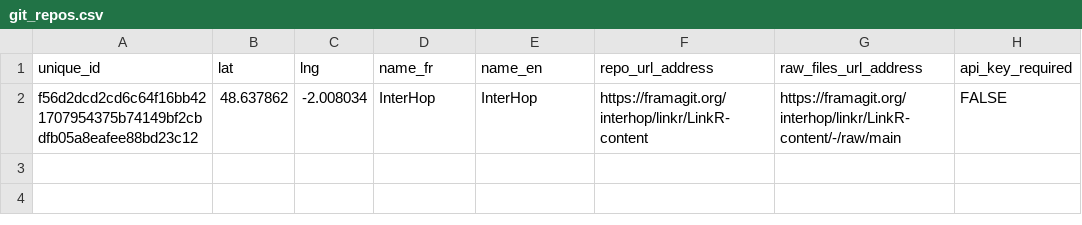
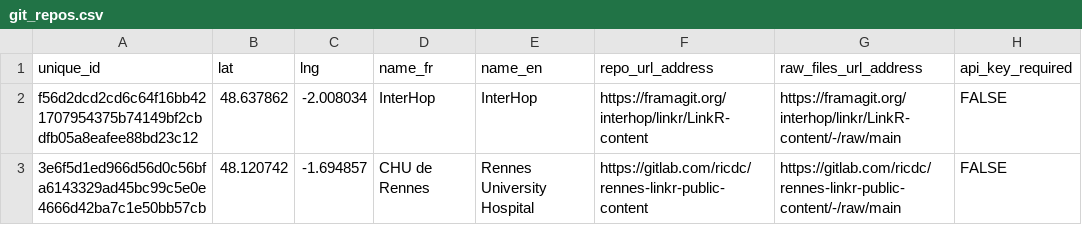
Before and after one commit to BorisDelange/LinkR-content, a CSV file: git_repos/git_repos.csv, drawn as a sheet; the diff names each change by its address in the sheet, - before the commit and + after, or states it on an @@ line.

Commit message:
Update git repos

```diff
--- a/git_repos/git_repos.csv
+++ b/git_repos/git_repos.csv
+row 3: 3e6f5d1ed966d56d0c56bfa6143329ad45bc99c5e0e4666d42ba7c1e50bb57cb | 48.120742 | -1.694857 | CHU de Rennes | Rennes University Hospital | https://gitlab.com/ricdc/rennes-linkr-public-content | https://gitlab.com/ricdc/rennes-linkr-public-content/-/raw/main | FALSE
```
